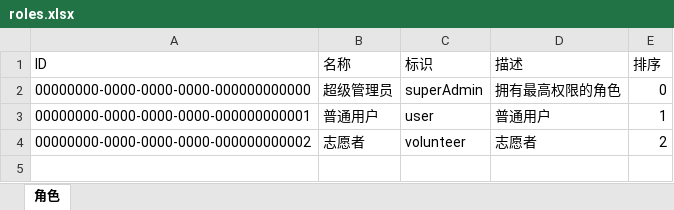
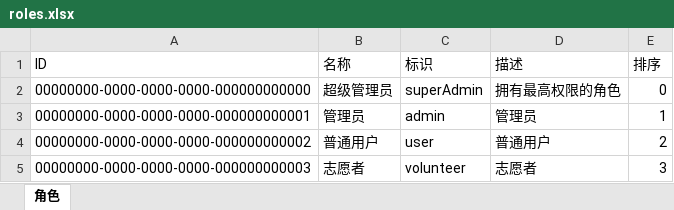
Before and after one commit to ZhiXiao-Lin/nestify, an Excel workbook: server/seeds/roles.xlsx, sheet 角色, drawn as a sheet; values as stored, in another font and other column widths than the file's, no borders; the diff names each change by its address in the sheet, - before the commit and + after, or states it on an @@ line.

```diff
--- a/server/seeds/roles.xlsx (sheet 角色)
+++ b/server/seeds/roles.xlsx (sheet 角色)
-B3 (名称): 普通用户
+B3 (名称): 管理员
-C3 (标识): user
+C3 (标识): admin
-D3 (描述): 普通用户
+D3 (描述): 管理员
-B4 (名称): 志愿者
+B4 (名称): 普通用户
-C4 (标识): volunteer
+C4 (标识): user
-D4 (描述): 志愿者
+D4 (描述): 普通用户
+row 5: 00000000-0000-0000-0000-000000000003 | 志愿者 | volunteer | 志愿者 | 3
```
Also changed, not shown: 3 other files.
